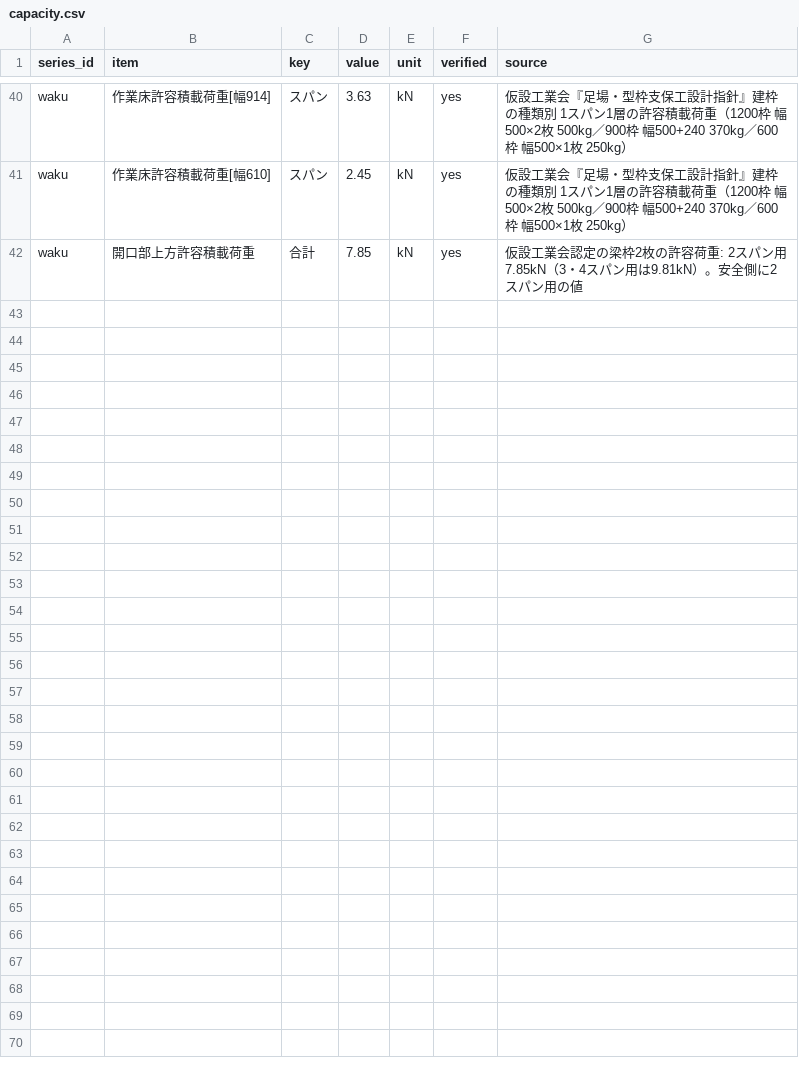
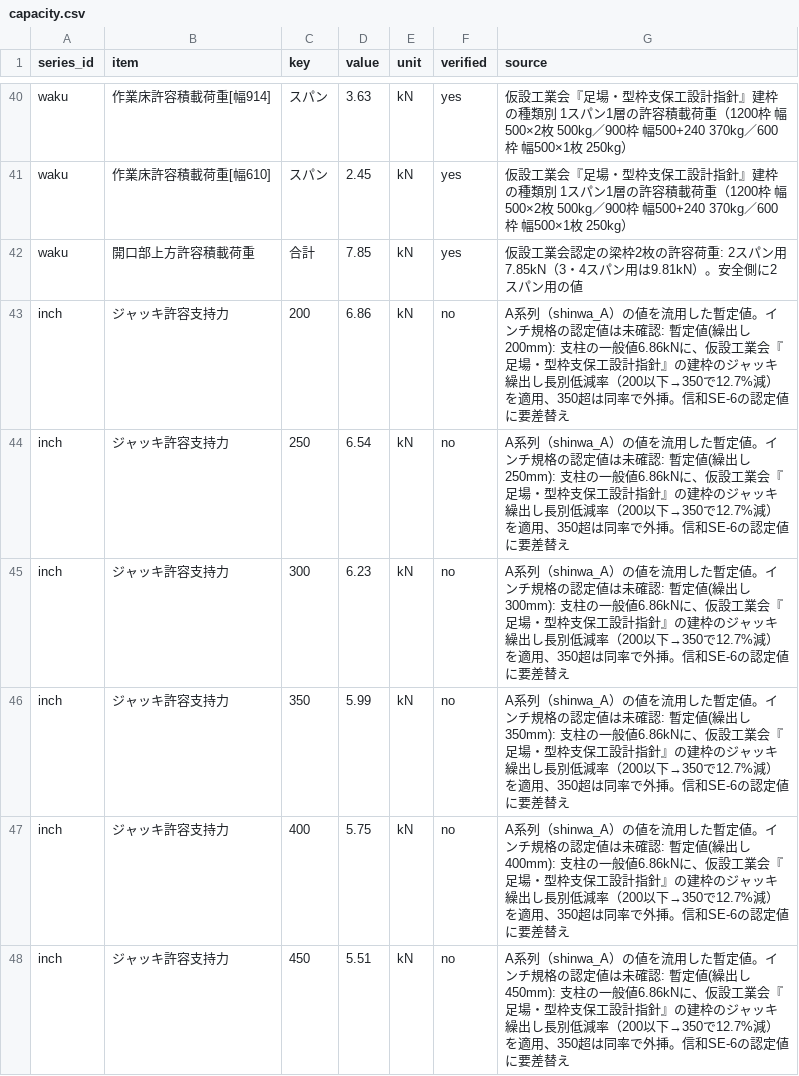
Before and after one commit to takazo0102-max/gyosha-shiji, a CSV file: ashiba/data/capacity.csv, drawn as a sheet; only a part is shown, gaps mark what is left out; the diff covers the shown part only.

```diff
--- a/ashiba/data/capacity.csv
+++ b/ashiba/data/capacity.csv
@@ -42 +42,7 @@ waku,作業床許容積載荷重[幅610],スパン,2.45,kN,yes,仮設工業会
 waku,開口部上方許容積載荷重,合計,7.85,kN,yes,仮設工業会認定の梁枠2枚の許容荷重: 2スパン用7.85kN（3・4スパン用は9.81kN）。安全側に2スパン用の値
+inch,ジャッキ許容支持力,200,6.86,kN,no,A系列（shinwa_A）の値を流用した暫定値。インチ規格の認定値は未確認: 暫定値(繰出し200mm): 支柱の一般値6.86kNに、仮設工業会『足場・型枠支保工設計指針』の建枠のジャッキ繰出し長別低減率（200以下→350で12.7%減）を適用、350超は同率で外挿。信和SE-6の認定値に要差替え
+inch,ジャッキ許容支持力,250,6.54,kN,no,A系列（shinwa_A）の値を流用した暫定値。インチ規格の認定値は未確認: 暫定値(繰出し250mm): 支柱の一般値6.86kNに、仮設工業会『足場・型枠支保工設計指針』の建枠のジャッキ繰出し長別低減率（200以下→350で12.7%減）を適用、350超は同率で外挿。信和SE-6の認定値に要差替え
+inch,ジャッキ許容支持力,300,6.23,kN,no,A系列（shinwa_A）の値を流用した暫定値。インチ規格の認定値は未確認: 暫定値(繰出し300mm): 支柱の一般値6.86kNに、仮設工業会『足場・型枠支保工設計指針』の建枠のジャッキ繰出し長別低減率（200以下→350で12.7%減）を適用、350超は同率で外挿。信和SE-6の認定値に要差替え
+inch,ジャッキ許容支持力,350,5.99,kN,no,A系列（shinwa_A）の値を流用した暫定値。インチ規格の認定値は未確認: 暫定値(繰出し350mm): 支柱の一般値6.86kNに、仮設工業会『足場・型枠支保工設計指針』の建枠のジャッキ繰出し長別低減率（200以下→350で12.7%減）を適用、350超は同率で外挿。信和SE-6の認定値に要差替え
+inch,ジャッキ許容支持力,400,5.75,kN,no,A系列（shinwa_A）の値を流用した暫定値。インチ規格の認定値は未確認: 暫定値(繰出し400mm): 支柱の一般値6.86kNに、仮設工業会『足場・型枠支保工設計指針』の建枠のジャッキ繰出し長別低減率（200以下→350で12.7%減）を適用、350超は同率で外挿。信和SE-6の認定値に要差替え
+inch,ジャッキ許容支持力,450,5.51,kN,no,A系列（shinwa_A）の値を流用した暫定値。インチ規格の認定値は未確認: 暫定値(繰出し450mm): 支柱の一般値6.86kNに、仮設工業会『足場・型枠支保工設計指針』の建枠のジャッキ繰出し長別低減率（200以下→350で12.7%減）を適用、350超は同率で外挿。信和SE-6の認定値に要差替え
```
Also changed, not shown: 6 added rows elsewhere in this file, ashiba/data/part_master.csv, 5 other files.
